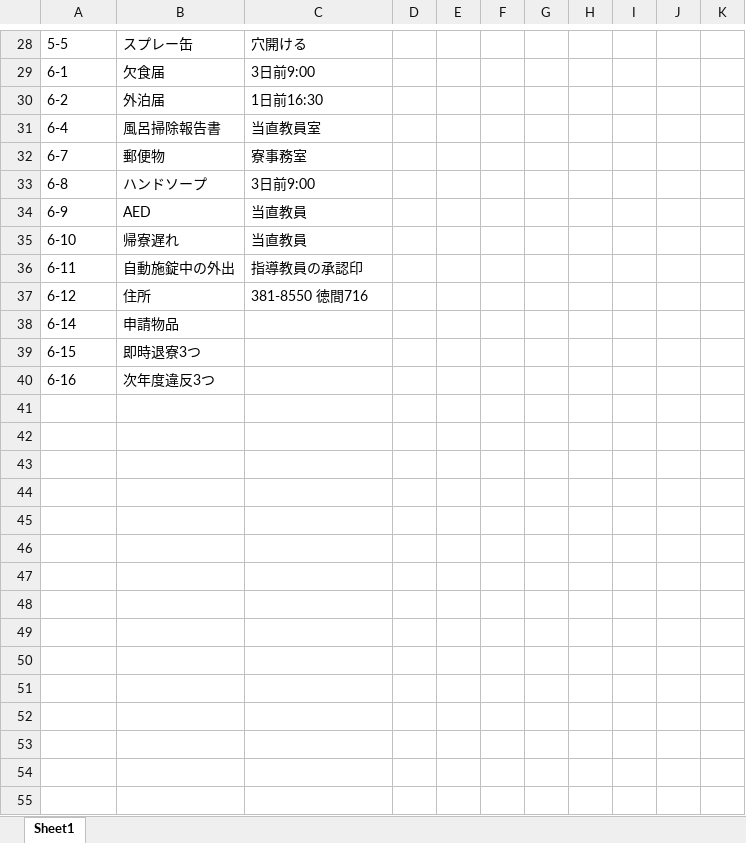
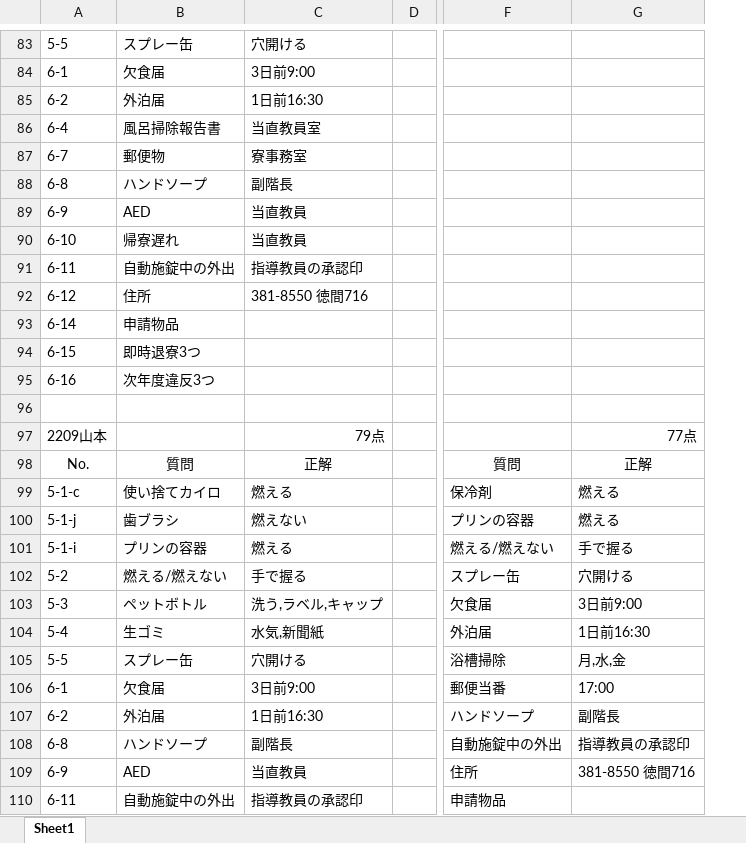
Before and after one commit to daicho/dormitory, an Excel workbook: 対面式/質問リスト 後半.xlsx, sheet Sheet1, drawn as a sheet; only a part is shown, gaps mark what is left out; values as stored, in another font and other column widths than the file's, no borders; removed rows and columns are numbered as before the commit, all else as after; rows hold the shown columns only; the diff covers the shown part only; the diff names each change by its address in the sheet, - before the commit and + after, or states it on an @@ line.

```diff
--- a/対面式/質問リスト 後半.xlsx (sheet Sheet1)
+++ b/対面式/質問リスト 後半.xlsx (sheet Sheet1)
-column D, empty
-column E, empty
-column F, empty
-column G, empty
-column H, empty
-column I, empty
-column J, empty
-column K, empty
+column D, empty
+column F, empty
+column G, empty
-C88: 3日前9:00
+C88: 副階長
+row 96: (empty)
+row 97: 2209山本 |  | 79点 |  |  | 77点
+row 98: No. | 質問 | 正解 |  | 質問 | 正解
+row 99: 5-1-c | 使い捨てカイロ | 燃える |  | 保冷剤 | 燃える
+row 100: 5-1-j | 歯ブラシ | 燃えない |  | プリンの容器 | 燃える
+row 101: 5-1-i | プリンの容器 | 燃える |  | 燃える/燃えない | 手で握る
+row 102: 5-2 | 燃える/燃えない | 手で握る |  | スプレー缶 | 穴開ける
+row 103: 5-3 | ペットボトル | 洗う,ラベル,キャップ |  | 欠食届 | 3日前9:00
+row 104: 5-4 | 生ゴミ | 水気,新聞紙 |  | 外泊届 | 1日前16:30
+row 105: 5-5 | スプレー缶 | 穴開ける |  | 浴槽掃除 | 月,水,金
+row 106: 6-1 | 欠食届 | 3日前9:00 |  | 郵便当番 | 17:00
+row 107: 6-2 | 外泊届 | 1日前16:30 |  | ハンドソープ | 副階長
+row 108: 6-8 | ハンドソープ | 副階長 |  | 自動施錠中の外出 | 指導教員の承認印
+row 109: 6-9 | AED | 当直教員 |  | 住所 | 381-8550 徳間716
+row 110: 6-11 | 自動施錠中の外出 | 指導教員の承認印 |  | 申請物品
```
Also changed, not shown: 61 added rows, 6 removed rows, 16 edited cells and cell formats elsewhere in this sheet.
